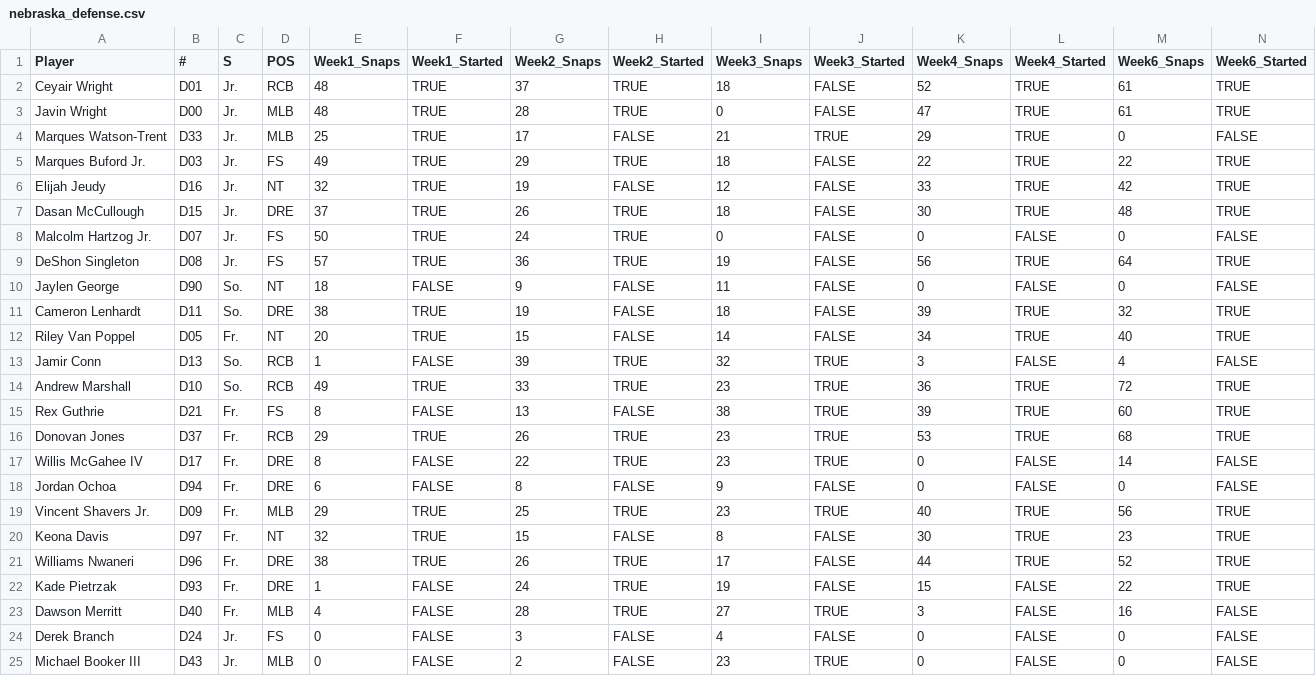
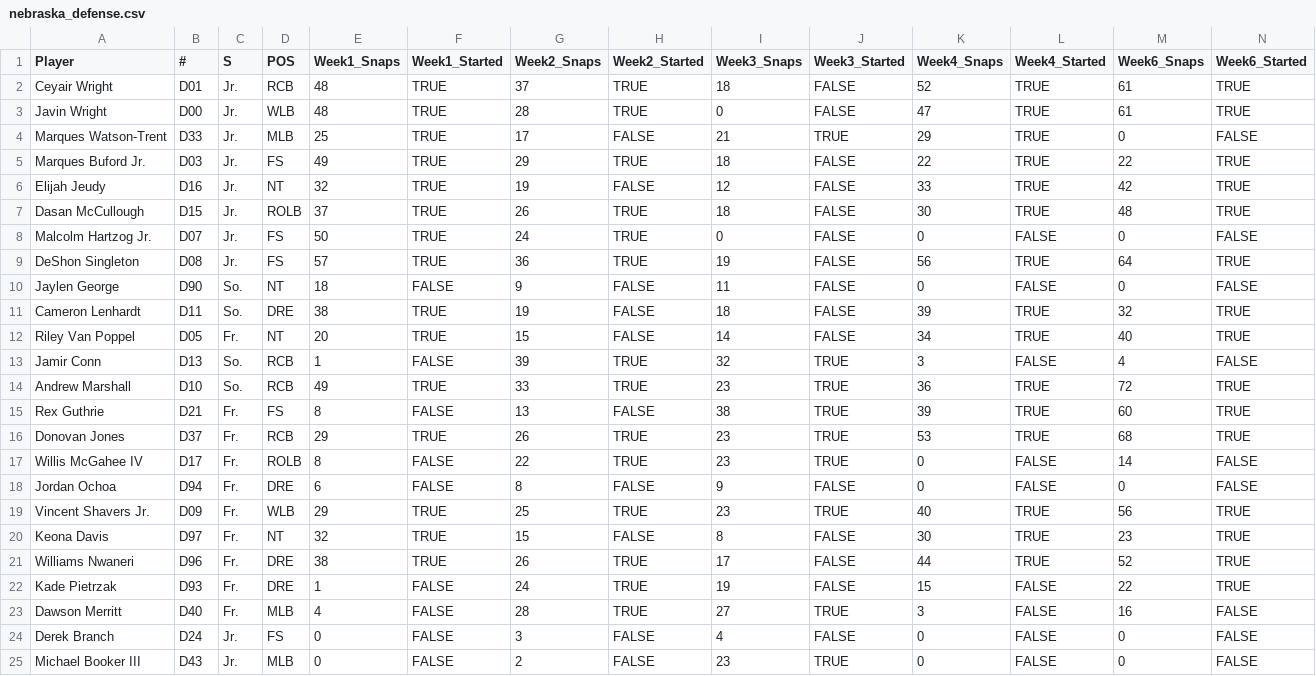
Before and after one commit to victorres11/matchup-analytics, a CSV file: data/csv/team_data/nebraska/nebraska_defense.csv, drawn as a sheet; only a part is shown.

Commit message:
Update Nebraska defensive positions

```diff
--- a/data/csv/team_data/nebraska/nebraska_defense.csv
+++ b/data/csv/team_data/nebraska/nebraska_defense.csv
@@ -2,3 +2,3 @@ Player,#,S,POS,Week1_Snaps,Week1_Started,Week2_Snaps,Week2_Started,Week3_Snaps,W
 Ceyair Wright,D01,Jr.,RCB,48,TRUE,37,TRUE,18,FALSE,52,TRUE,61,TRUE
-Javin Wright,D00,Jr.,MLB,48,TRUE,28,TRUE,0,FALSE,47,TRUE,61,TRUE
+Javin Wright,D00,Jr.,WLB,48,TRUE,28,TRUE,0,FALSE,47,TRUE,61,TRUE
 Marques Watson-Trent,D33,Jr.,MLB,25,TRUE,17,FALSE,21,TRUE,29,TRUE,0,FALSE
@@ -6,3 +6,3 @@ Marques Buford Jr.,D03,Jr.,FS,49,TRUE,29,TRUE,18,FALSE,22,TRUE,22,TRUE
 Elijah Jeudy,D16,Jr.,NT,32,TRUE,19,FALSE,12,FALSE,33,TRUE,42,TRUE
-Dasan McCullough,D15,Jr.,DRE,37,TRUE,26,TRUE,18,FALSE,30,TRUE,48,TRUE
+Dasan McCullough,D15,Jr.,ROLB,37,TRUE,26,TRUE,18,FALSE,30,TRUE,48,TRUE
 Malcolm Hartzog Jr.,D07,Jr.,FS,50,TRUE,24,TRUE,0,FALSE,0,FALSE,0,FALSE
@@ -16,5 +16,5 @@ Rex Guthrie,D21,Fr.,FS,8,FALSE,13,FALSE,38,TRUE,39,TRUE,60,TRUE
 Donovan Jones,D37,Fr.,RCB,29,TRUE,26,TRUE,23,TRUE,53,TRUE,68,TRUE
-Willis McGahee IV,D17,Fr.,DRE,8,FALSE,22,TRUE,23,TRUE,0,FALSE,14,FALSE
+Willis McGahee IV,D17,Fr.,ROLB,8,FALSE,22,TRUE,23,TRUE,0,FALSE,14,FALSE
 Jordan Ochoa,D94,Fr.,DRE,6,FALSE,8,FALSE,9,FALSE,0,FALSE,0,FALSE
-Vincent Shavers Jr.,D09,Fr.,MLB,29,TRUE,25,TRUE,23,TRUE,40,TRUE,56,TRUE
+Vincent Shavers Jr.,D09,Fr.,WLB,29,TRUE,25,TRUE,23,TRUE,40,TRUE,56,TRUE
 Keona Davis,D97,Fr.,NT,32,TRUE,15,FALSE,8,FALSE,30,TRUE,23,TRUE
```
Also changed, not shown: 1 other file.
